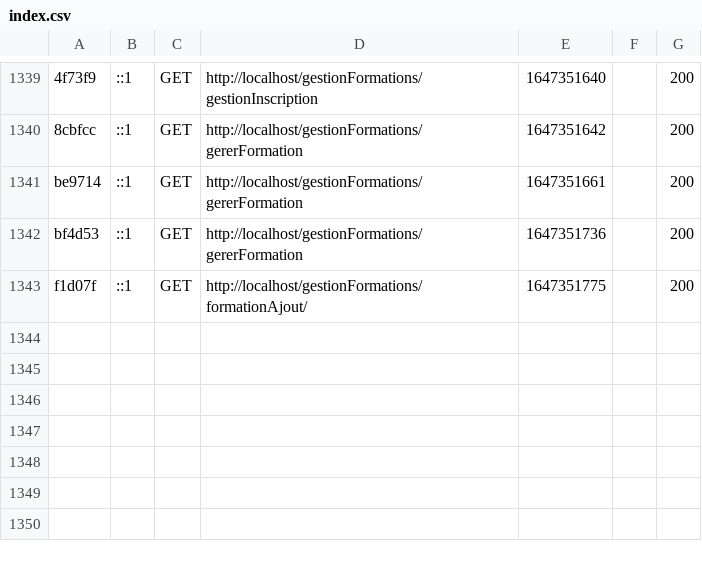
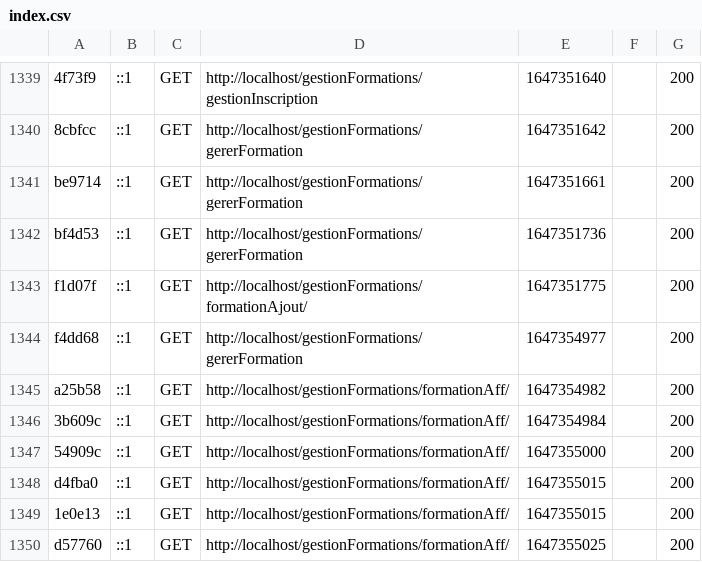
Before and after one commit to Xenouu/GestionFormations, a CSV file: var/cache/dev/profiler/index.csv, drawn as a sheet; only a part is shown, gaps mark what is left out; the diff names each change by its address in the sheet, - before the commit and + after, or states it on an @@ line.

```diff
--- a/var/cache/dev/profiler/index.csv
+++ b/var/cache/dev/profiler/index.csv
+row 1344: f4dd68 | ::1 | GET | http://localhost/gestionFormations/gererFormation | 1647354977 |  | 200
+row 1345: a25b58 | ::1 | GET | http://localhost/gestionFormations/formationAff/ | 1647354982 |  | 200
+row 1346: 3b609c | ::1 | GET | http://localhost/gestionFormations/formationAff/ | 1647354984 |  | 200
+row 1347: 54909c | ::1 | GET | http://localhost/gestionFormations/formationAff/ | 1647355000 |  | 200
+row 1348: d4fba0 | ::1 | GET | http://localhost/gestionFormations/formationAff/ | 1647355015 |  | 200
+row 1349: 1e0e13 | ::1 | GET | http://localhost/gestionFormations/formationAff/ | 1647355015 |  | 200
+row 1350: d57760 | ::1 | GET | http://localhost/gestionFormations/formationAff/ | 1647355025 |  | 200
```
Also changed, not shown: 2 other files.
